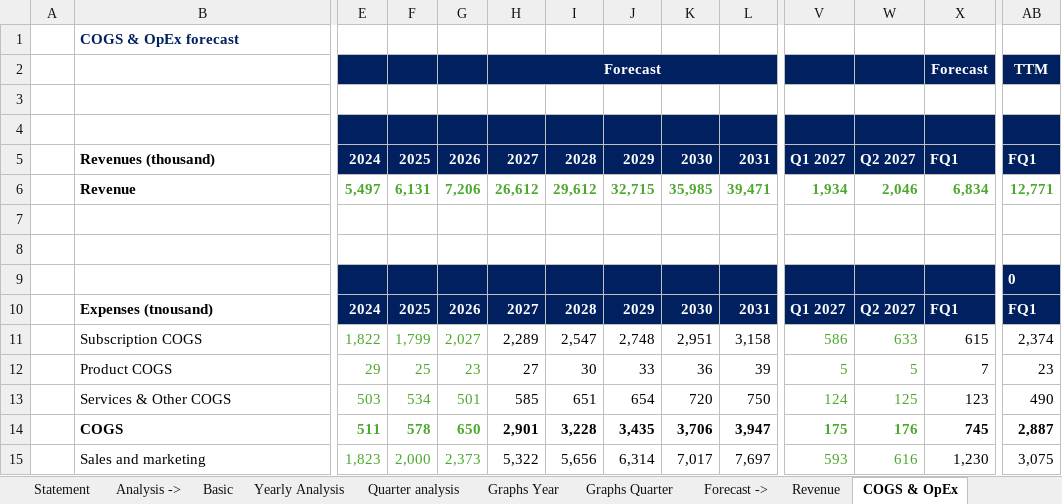
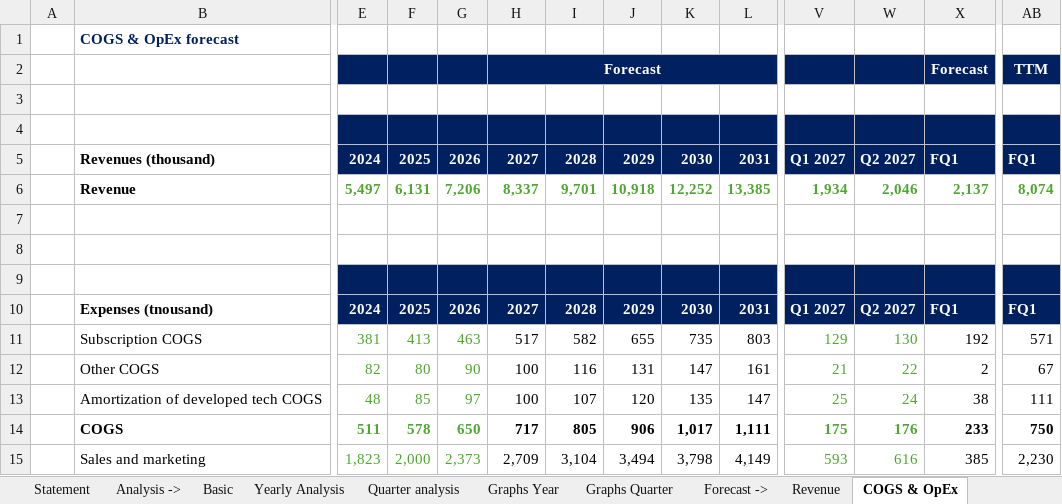
Before and after one commit to ady28/Finance-StockLists, an Excel workbook: ADSK.xlsx, sheet COGS & OpEx, drawn as a sheet; only a part is shown, gaps mark what is left out; values as stored, in another font and other column widths than the file's, no borders; removed rows and columns are numbered as before the commit, all else as after; rows hold the shown columns only; the diff covers the shown part only; the diff names each change by its address in the sheet, - before the commit and + after, or states it on an @@ line.

```diff
--- a/ADSK.xlsx (sheet COGS & OpEx)
+++ b/ADSK.xlsx (sheet COGS & OpEx)
-H6: 26,612
+H6: 8,337
-I6: 29,612
+I6: 9,701
-J6: 32,715
+J6: 10,918
-K6: 35,985
+K6: 12,252
-L6: 39,471
+L6: 13,385
-X6: 6,834
+X6: 2,137
-AB6: 12,771
+AB6: 8,074
-AB9: 0
+AB9: (empty)
-row 11:  | Subscription COGS | 1,822 | 1,799 | 2,027 | 2,289 | 2,547 | 2,748 | 2,951 | 3,158 | 586 | 633 | 615 | 2,374
-row 12:  | Product COGS | 29 | 25 | 23 | 27 | 30 | 33 | 36 | 39 | 5 | 5 | 7 | 23
-row 13:  | Services & Other COGS | 503 | 534 | 501 | 585 | 651 | 654 | 720 | 750 | 124 | 125 | 123 | 490
+row 11:  | Subscription COGS | 381 | 413 | 463 | 517 | 582 | 655 | 735 | 803 | 129 | 130 | 192 | 571
+row 12:  | Other COGS | 82 | 80 | 90 | 100 | 116 | 131 | 147 | 161 | 21 | 22 | 2 | 67
+row 13:  | Amortization of developed tech COGS | 48 | 85 | 97 | 100 | 107 | 120 | 135 | 147 | 25 | 24 | 38 | 111
-H14: 2,901
+H14: 717
-I14: 3,228
+I14: 805
-J14: 3,435
+J14: 906
-K14: 3,706
+K14: 1,017
-L14: 3,947
+L14: 1,111
-X14: 745
+X14: 233
-AB14: 2,887
+AB14: 750
-H15: 5,322
+H15: 2,709
-I15: 5,656
+I15: 3,104
-J15: 6,314
+J15: 3,494
-K15: 7,017
+K15: 3,798
-L15: 7,697
+L15: 4,149
-X15: 1,230
+X15: 385
-AB15: 3,075
+AB15: 2,230
```
Also changed, not shown: 3 added rows, 3 removed rows and 46 edited cells elsewhere in this sheet, sheet Revenue, sheet Statement, sheet Graphs Year, sheet Graphs Quarter, sheet Quarter analysis, sheet WC & Investments, 9 more sheets, formulas that keep their value, charts or pictures.
